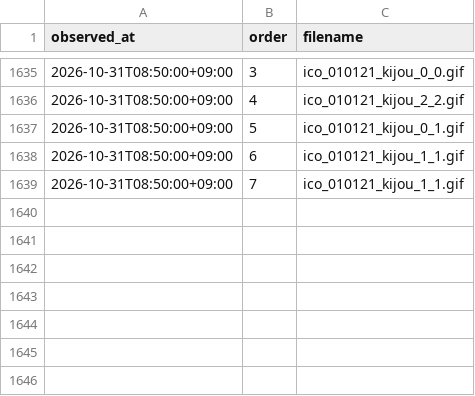
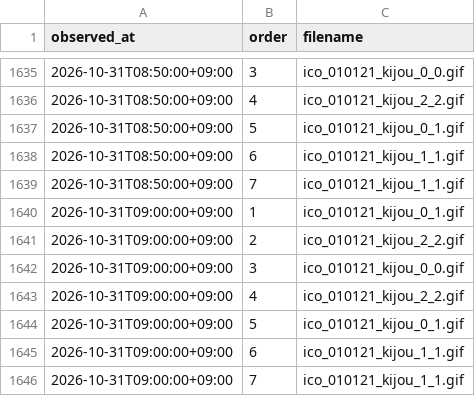
Before and after one commit to pk6sma/04_inba-suii, a CSV file: out/facility_log.csv, drawn as a sheet; only a part is shown, gaps mark what is left out; the diff names each change by its address in the sheet, - before the commit and + after, or states it on an @@ line.

```diff
--- a/out/facility_log.csv
+++ b/out/facility_log.csv
+row 1640: 2026-10-31T09:00:00+09:00 | 1 | ico_010121_kijou_0_1.gif
+row 1641: 2026-10-31T09:00:00+09:00 | 2 | ico_010121_kijou_2_2.gif
+row 1642: 2026-10-31T09:00:00+09:00 | 3 | ico_010121_kijou_0_0.gif
+row 1643: 2026-10-31T09:00:00+09:00 | 4 | ico_010121_kijou_2_2.gif
+row 1644: 2026-10-31T09:00:00+09:00 | 5 | ico_010121_kijou_0_1.gif
+row 1645: 2026-10-31T09:00:00+09:00 | 6 | ico_010121_kijou_1_1.gif
+row 1646: 2026-10-31T09:00:00+09:00 | 7 | ico_010121_kijou_1_1.gif
```
Also changed, not shown: 6 other files.
